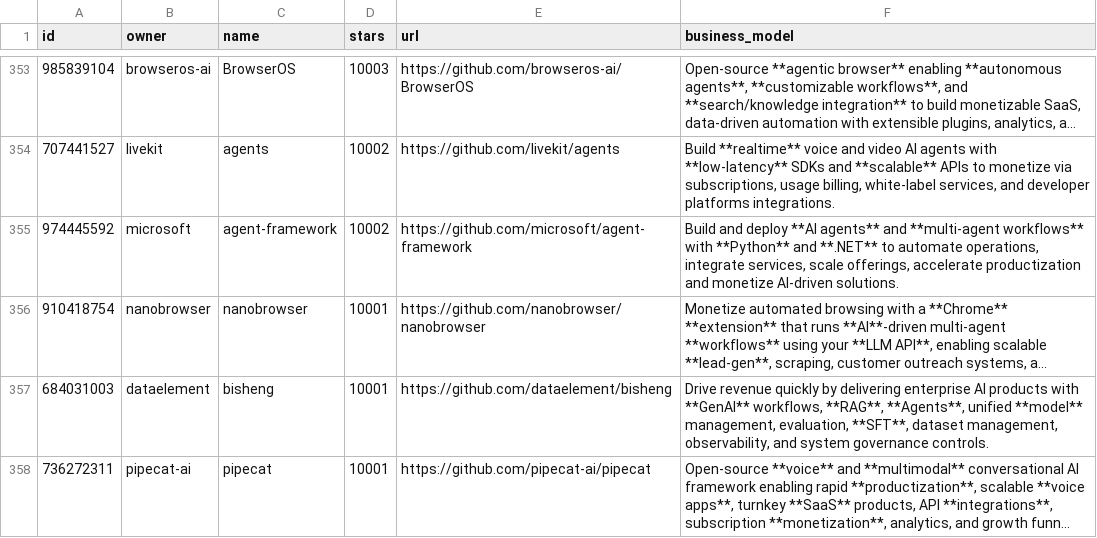
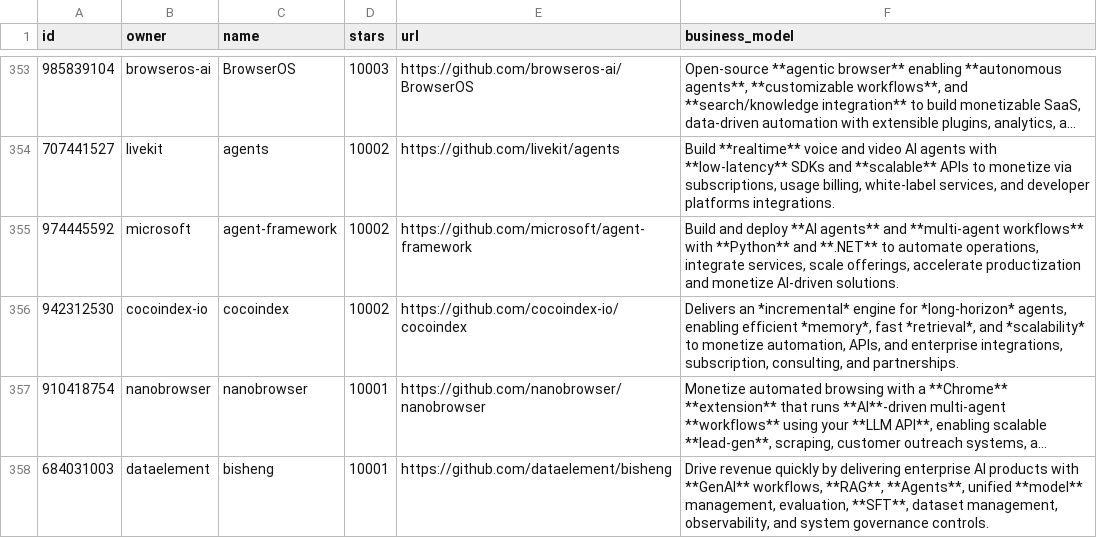
Before and after one commit to garylab/MakeMoneyWithAI, a CSV file: repos.csv, drawn as a sheet; only a part is shown, gaps mark what is left out; the shorter side is filled out with more unchanged rows; long unchanged cells end in …; the diff names each change by its address in the sheet, - before the commit and + after, or states it on an @@ line.

```diff
--- a/repos.csv
+++ b/repos.csv
+row 356: 942312530 | cocoindex-io | cocoindex | 10002 | https://github.com/cocoindex-io/cocoindex | Delivers an *incremental* engine for *long-horizon* agents, enabling efficient *memory*, fast *retrieval*, and *scalability* to monetize automation, APIs, and enterprise integrations, subscription, consulting, and partnerships.
```
Also changed, not shown: 1 other file.
